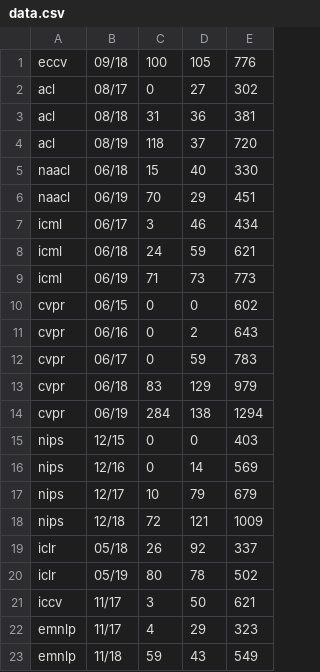
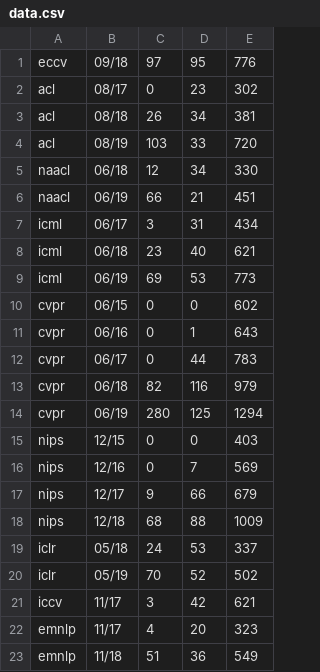
Before and after one commit to Chillee/pytorch-vs-tensorflow, a CSV file: data_analysis/data.csv, drawn as a sheet.

```diff
--- a/data_analysis/data.csv
+++ b/data_analysis/data.csv
@@ -1,23 +1,23 @@
-eccv,09/18,100,105,776
-acl,08/17,0,27,302
-acl,08/18,31,36,381
-acl,08/19,118,37,720
-naacl,06/18,15,40,330
-naacl,06/19,70,29,451
-icml,06/17,3,46,434
-icml,06/18,24,59,621
-icml,06/19,71,73,773
+eccv,09/18,97,95,776
+acl,08/17,0,23,302
+acl,08/18,26,34,381
+acl,08/19,103,33,720
+naacl,06/18,12,34,330
+naacl,06/19,66,21,451
+icml,06/17,3,31,434
+icml,06/18,23,40,621
+icml,06/19,69,53,773
 cvpr,06/15,0,0,602
-cvpr,06/16,0,2,643
-cvpr,06/17,0,59,783
-cvpr,06/18,83,129,979
-cvpr,06/19,284,138,1294
+cvpr,06/16,0,1,643
+cvpr,06/17,0,44,783
+cvpr,06/18,82,116,979
+cvpr,06/19,280,125,1294
 nips,12/15,0,0,403
-nips,12/16,0,14,569
-nips,12/17,10,79,679
-nips,12/18,72,121,1009
-iclr,05/18,26,92,337
-iclr,05/19,80,78,502
-iccv,11/17,3,50,621
-emnlp,11/17,4,29,323
-emnlp,11/18,59,43,549
+nips,12/16,0,7,569
+nips,12/17,9,66,679
+nips,12/18,68,88,1009
+iclr,05/18,24,53,337
+iclr,05/19,70,52,502
+iccv,11/17,3,42,621
+emnlp,11/17,4,20,323
+emnlp,11/18,51,36,549
```
Also changed, not shown: 5 other files.
